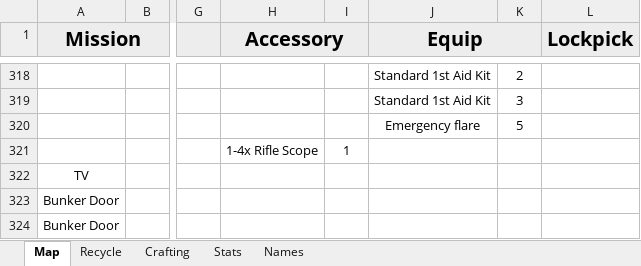
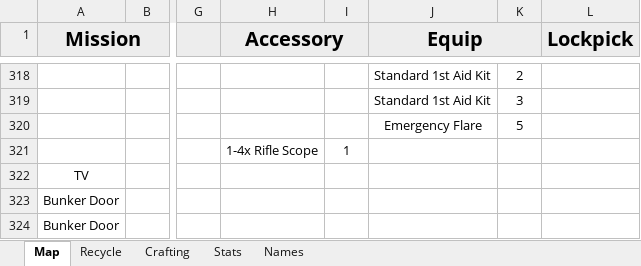
Before and after one commit to Tue-MaTocky/GenZero, an Excel workbook: Map_Locations.xlsx, sheet Map, drawn as a sheet; only a part is shown, gaps mark what is left out; values as stored, in another font and other column widths than the file's, no borders; the diff covers the shown part only; the diff names each change by its address in the sheet, - before the commit and + after, or states it on an @@ line.

```diff
--- a/Map_Locations.xlsx (sheet Map)
+++ b/Map_Locations.xlsx (sheet Map)
-J320 (Equip): Emergency flare
+J320 (Equip): Emergency Flare
```
Also changed, not shown: 35 added rows elsewhere in this sheet, sheet Crafting, sheet Recycle.
